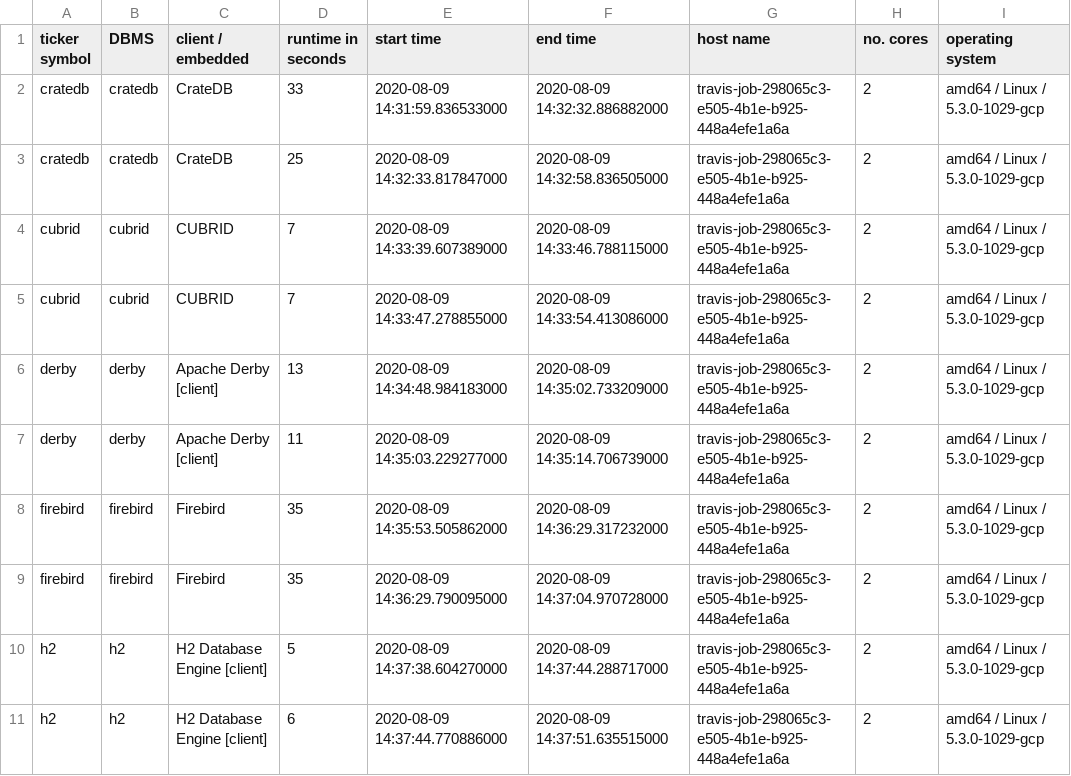
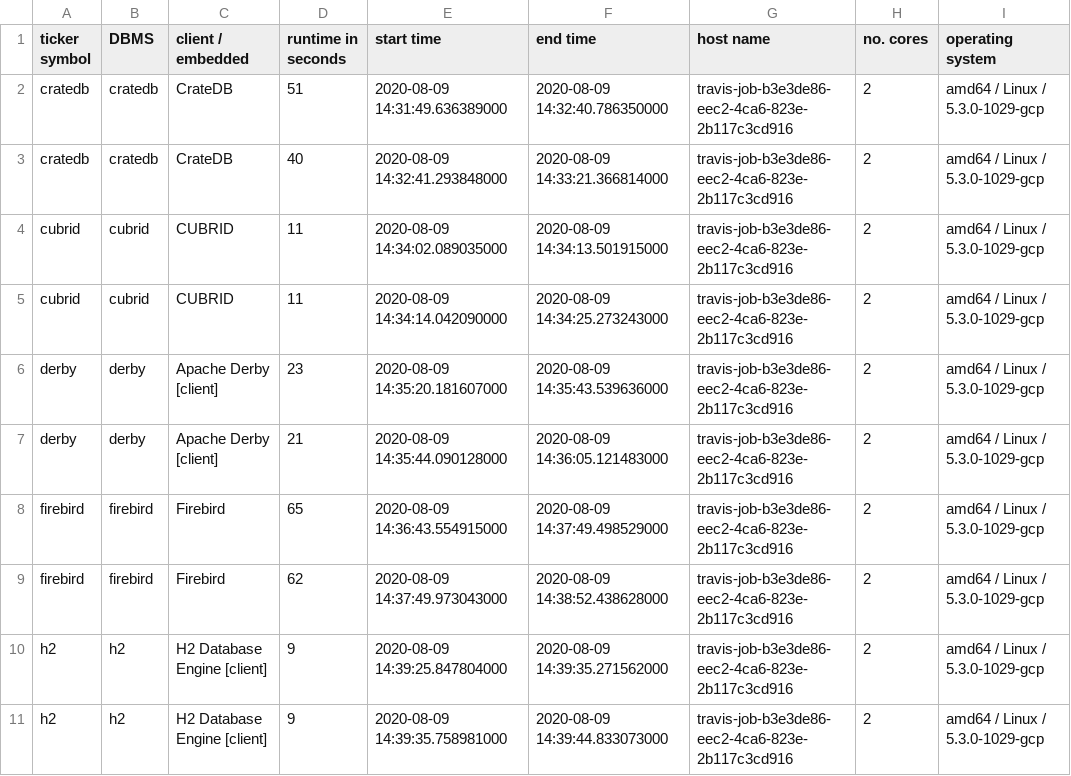
Before and after one commit to KonnexionsGmbH/db_seeder, a TSV file: resources/statistics/db_seeder_travis_client_2.1.0.tsv, drawn as a sheet; only a part is shown; the diff covers the shown part only.

Commit message:
Travis update: 09.08.2020 15:12:16 (Build 304)
[skip ci]

```diff
--- a/resources/statistics/db_seeder_travis_client_2.1.0.tsv
+++ b/resources/statistics/db_seeder_travis_client_2.1.0.tsv
@@ -1,11 +1,11 @@
 ticker symbol	DBMS	client / embedded	runtime in seconds	start time	end time	host name	no. cores	operating system
-cratedb	cratedb	CrateDB	33	2020-08-09 14:31:59.836533000	2020-08-09 14:32:32.886882000	travis-job-298065c3-e505-4b1e-b925-448a4efe1a6a	2	amd64 / Linux / 5.3.0-1029-gcp
-cratedb	cratedb	CrateDB	25	2020-08-09 14:32:33.817847000	2020-08-09 14:32:58.836505000	travis-job-298065c3-e505-4b1e-b925-448a4efe1a6a	2	amd64 / Linux / 5.3.0-1029-gcp
-cubrid	cubrid	CUBRID	7	2020-08-09 14:33:39.607389000	2020-08-09 14:33:46.788115000	travis-job-298065c3-e505-4b1e-b925-448a4efe1a6a	2	amd64 / Linux / 5.3.0-1029-gcp
-cubrid	cubrid	CUBRID	7	2020-08-09 14:33:47.278855000	2020-08-09 14:33:54.413086000	travis-job-298065c3-e505-4b1e-b925-448a4efe1a6a	2	amd64 / Linux / 5.3.0-1029-gcp
-derby	derby	Apache Derby [client]	13	2020-08-09 14:34:48.984183000	2020-08-09 14:35:02.733209000	travis-job-298065c3-e505-4b1e-b925-448a4efe1a6a	2	amd64 / Linux / 5.3.0-1029-gcp
-derby	derby	Apache Derby [client]	11	2020-08-09 14:35:03.229277000	2020-08-09 14:35:14.706739000	travis-job-298065c3-e505-4b1e-b925-448a4efe1a6a	2	amd64 / Linux / 5.3.0-1029-gcp
-firebird	firebird	Firebird	35	2020-08-09 14:35:53.505862000	2020-08-09 14:36:29.317232000	travis-job-298065c3-e505-4b1e-b925-448a4efe1a6a	2	amd64 / Linux / 5.3.0-1029-gcp
-firebird	firebird	Firebird	35	2020-08-09 14:36:29.790095000	2020-08-09 14:37:04.970728000	travis-job-298065c3-e505-4b1e-b925-448a4efe1a6a	2	amd64 / Linux / 5.3.0-1029-gcp
-h2	h2	H2 Database Engine [client]	5	2020-08-09 14:37:38.604270000	2020-08-09 14:37:44.288717000	travis-job-298065c3-e505-4b1e-b925-448a4efe1a6a	2	amd64 / Linux / 5.3.0-1029-gcp
-h2	h2	H2 Database Engine [client]	6	2020-08-09 14:37:44.770886000	2020-08-09 14:37:51.635515000	travis-job-298065c3-e505-4b1e-b925-448a4efe1a6a	2	amd64 / Linux / 5.3.0-1029-gcp
+cratedb	cratedb	CrateDB	51	2020-08-09 14:31:49.636389000	2020-08-09 14:32:40.786350000	travis-job-b3e3de86-eec2-4ca6-823e-2b117c3cd916	2	amd64 / Linux / 5.3.0-1029-gcp
+cratedb	cratedb	CrateDB	40	2020-08-09 14:32:41.293848000	2020-08-09 14:33:21.366814000	travis-job-b3e3de86-eec2-4ca6-823e-2b117c3cd916	2	amd64 / Linux / 5.3.0-1029-gcp
+cubrid	cubrid	CUBRID	11	2020-08-09 14:34:02.089035000	2020-08-09 14:34:13.501915000	travis-job-b3e3de86-eec2-4ca6-823e-2b117c3cd916	2	amd64 / Linux / 5.3.0-1029-gcp
+cubrid	cubrid	CUBRID	11	2020-08-09 14:34:14.042090000	2020-08-09 14:34:25.273243000	travis-job-b3e3de86-eec2-4ca6-823e-2b117c3cd916	2	amd64 / Linux / 5.3.0-1029-gcp
+derby	derby	Apache Derby [client]	23	2020-08-09 14:35:20.181607000	2020-08-09 14:35:43.539636000	travis-job-b3e3de86-eec2-4ca6-823e-2b117c3cd916	2	amd64 / Linux / 5.3.0-1029-gcp
+derby	derby	Apache Derby [client]	21	2020-08-09 14:35:44.090128000	2020-08-09 14:36:05.121483000	travis-job-b3e3de86-eec2-4ca6-823e-2b117c3cd916	2	amd64 / Linux / 5.3.0-1029-gcp
+firebird	firebird	Firebird	65	2020-08-09 14:36:43.554915000	2020-08-09 14:37:49.498529000	travis-job-b3e3de86-eec2-4ca6-823e-2b117c3cd916	2	amd64 / Linux / 5.3.0-1029-gcp
+firebird	firebird	Firebird	62	2020-08-09 14:37:49.973043000	2020-08-09 14:38:52.438628000	travis-job-b3e3de86-eec2-4ca6-823e-2b117c3cd916	2	amd64 / Linux / 5.3.0-1029-gcp
+h2	h2	H2 Database Engine [client]	9	2020-08-09 14:39:25.847804000	2020-08-09 14:39:35.271562000	travis-job-b3e3de86-eec2-4ca6-823e-2b117c3cd916	2	amd64 / Linux / 5.3.0-1029-gcp
+h2	h2	H2 Database Engine [client]	9	2020-08-09 14:39:35.758981000	2020-08-09 14:39:44.833073000	travis-job-b3e3de86-eec2-4ca6-823e-2b117c3cd916	2	amd64 / Linux / 5.3.0-1029-gcp
```
Also changed, not shown: 72 edited cells elsewhere in this file.
